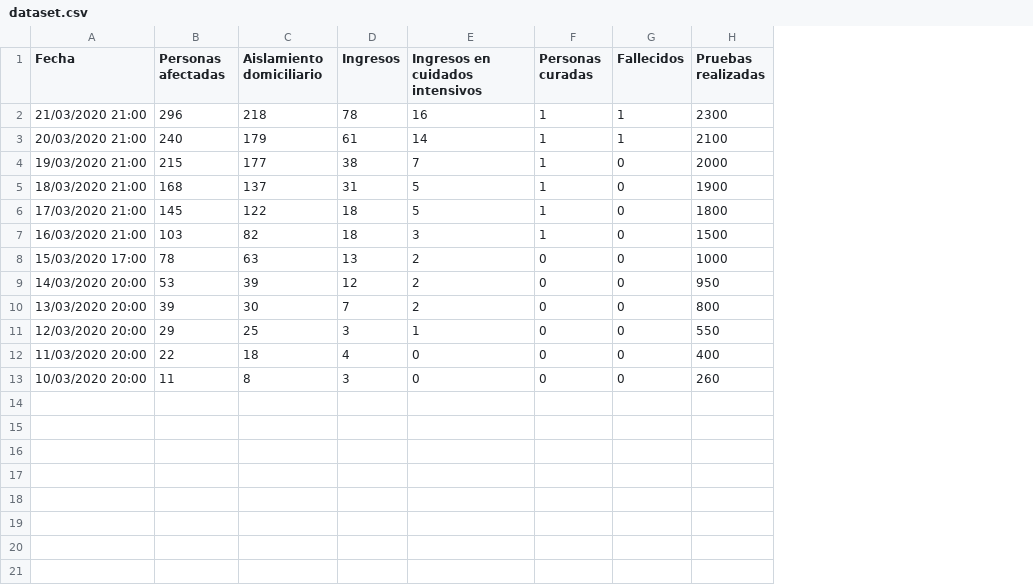
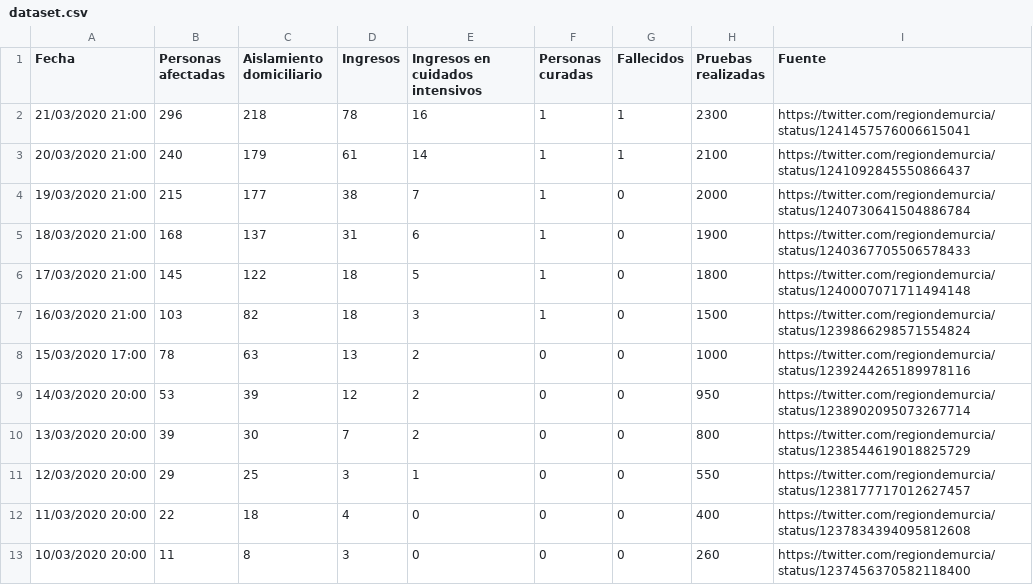
Before and after one commit to edumardo/covid19-carm, a CSV file: dataset/dataset.csv, drawn as a sheet; the diff names each change by its address in the sheet, - before the commit and + after, or states it on an @@ line.

Commit message:
Source column and fix 18/03

```diff
--- a/dataset/dataset.csv
+++ b/dataset/dataset.csv
+column I (Fuente), rows 2-13: https://twitter.com/regiondemurcia/status/1241457576006615041 | https://twitter.com/regiondemurcia/status/1241092845550866437 | https://twitter.com/regiondemurcia/status/1240730641504886784 | https://twitter.com/regiondemurcia/status/1240367705506578433 | https://twitter.com/regiondemurcia/status/1240007071711494148 | https://twitter.com/regiondemurcia/status/1239866298571554824 | https://twitter.com/regiondemurcia/status/1239244265189978116 | https://twitter.com/regiondemurcia/status/1238902095073267714 | https://twitter.com/regiondemurcia/status/1238544619018825729 | https://twitter.com/regiondemurcia/status/1238177717012627457 | https://twitter.com/regiondemurcia/status/1237834394095812608 | https://twitter.com/regiondemurcia/status/1237456370582118400
-E5 (Ingresos en cuidados intensivos): 5
+E5 (Ingresos en cuidados intensivos): 6
```
